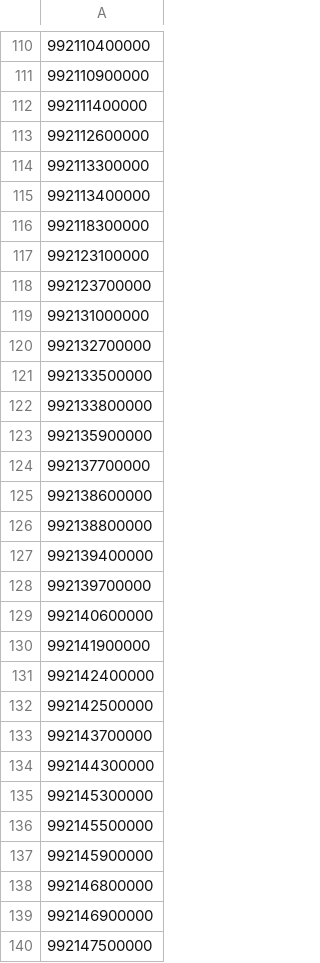
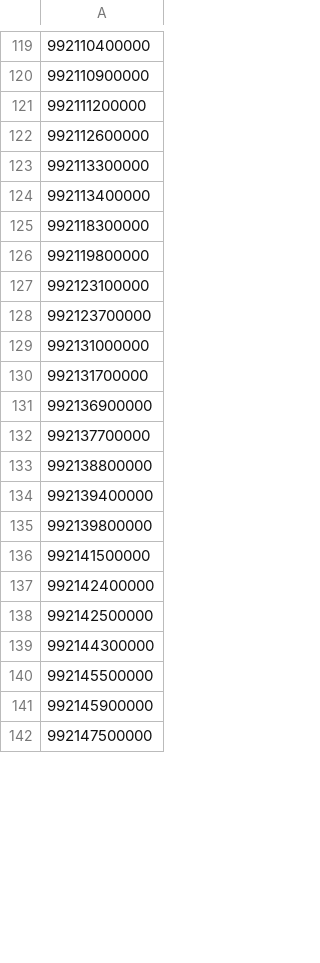
Before and after one commit to bernardas78/IsKnown_Code, a CSV file: Data_Prep_s3/selected.csv, drawn as a sheet; only a part is shown, gaps mark what is left out; removed rows and columns are numbered as before the commit, all else as after; the diff covers the shown part only; the diff names each change by its address in the sheet, - before the commit and + after, or states it on an @@ line.

```diff
--- a/Data_Prep_s3/selected.csv
+++ b/Data_Prep_s3/selected.csv
-A121: 992111400000
+A121: 992111200000
+row 126: 992119800000
-A130: 992132700000
+A130: 992131700000
-A131: 992133500000
+A131: 992136900000
-row 122: 992133800000
-row 123: 992135900000
-row 125: 992138600000
-A135: 992139700000
+A135: 992139800000
-A136: 992140600000
+A136: 992141500000
-row 130: 992141900000
-row 133: 992143700000
-row 135: 992145300000
-row 138: 992146800000
-row 139: 992146900000
```
Also changed, not shown: 35 added rows, 31 removed rows and 15 edited cells elsewhere in this file, 4 other files.
